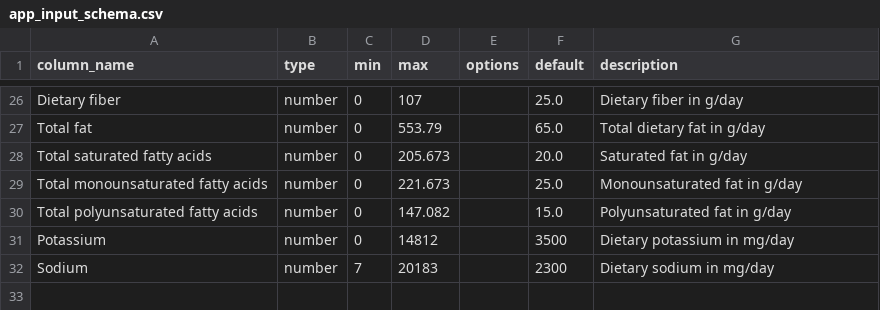
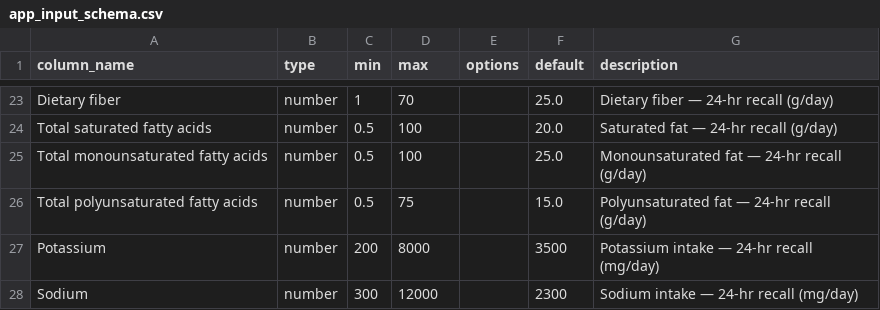
Before and after one commit to Health-Analytics-Society/stroke-prevention-demo, a CSV file: docs/app_content/app_input_schema.csv, drawn as a sheet; only a part is shown, gaps mark what is left out; removed rows and columns are numbered as before the commit, all else as after; the diff covers the shown part only; the diff names each change by its address in the sheet, - before the commit and + after, or states it on an @@ line.

```diff
--- a/docs/app_content/app_input_schema.csv
+++ b/docs/app_content/app_input_schema.csv
-C23 (min): 0
+C23 (min): 1
-D23 (max): 107
+D23 (max): 70
-G23 (description): Dietary fiber in g/day
+G23 (description): Dietary fiber — 24-hr recall (g/day)
-row 27: Total fat | number | 0 | 553.79 |  | 65.0 | Total dietary fat in g/day
-C24:C26 (min): 0
+C24:C26 (min): 0.5
-D24 (max): 205.673
+D24 (max): 100
-G24 (description): Saturated fat in g/day
+G24 (description): Saturated fat — 24-hr recall (g/day)
-D25 (max): 221.673
+D25 (max): 100
-G25 (description): Monounsaturated fat in g/day
+G25 (description): Monounsaturated fat — 24-hr recall (g/day)
-D26 (max): 147.082
+D26 (max): 75
-G26 (description): Polyunsaturated fat in g/day
+G26 (description): Polyunsaturated fat — 24-hr recall (g/day)
-C27 (min): 0
+C27 (min): 200
-D27 (max): 14812
+D27 (max): 8000
-G27 (description): Dietary potassium in mg/day
+G27 (description): Potassium intake — 24-hr recall (mg/day)
-C28 (min): 7
+C28 (min): 300
-D28 (max): 20183
+D28 (max): 12000
-G28 (description): Dietary sodium in mg/day
+G28 (description): Sodium intake — 24-hr recall (mg/day)
```
Also changed, not shown: 3 removed rows and 29 edited cells elsewhere in this file, 1 other file.
